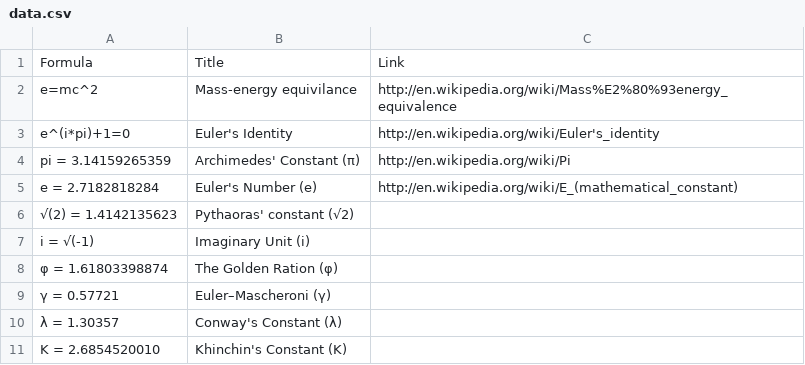
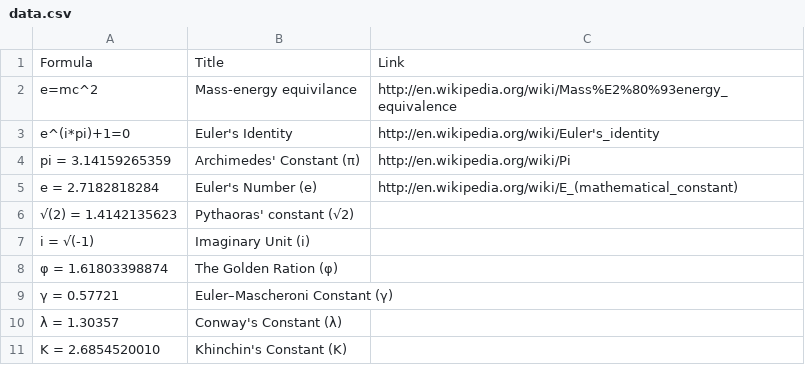
Before and after one commit to tylerhcarter/data, a CSV file: data.csv, drawn as a sheet.

Commit message:
Renamed Euler-Mascheroni's Constant

```diff
--- a/data.csv
+++ b/data.csv
@@ -8,3 +8,3 @@
 "φ = 1.61803398874", "The Golden Ration (φ)", ""
-"γ = 0.57721", "Euler–Mascheroni (γ)", ""
+"γ = 0.57721", "Euler–Mascheroni Constant (γ)", ""
 "λ = 1.30357", "Conway's Constant (λ)", ""
```
